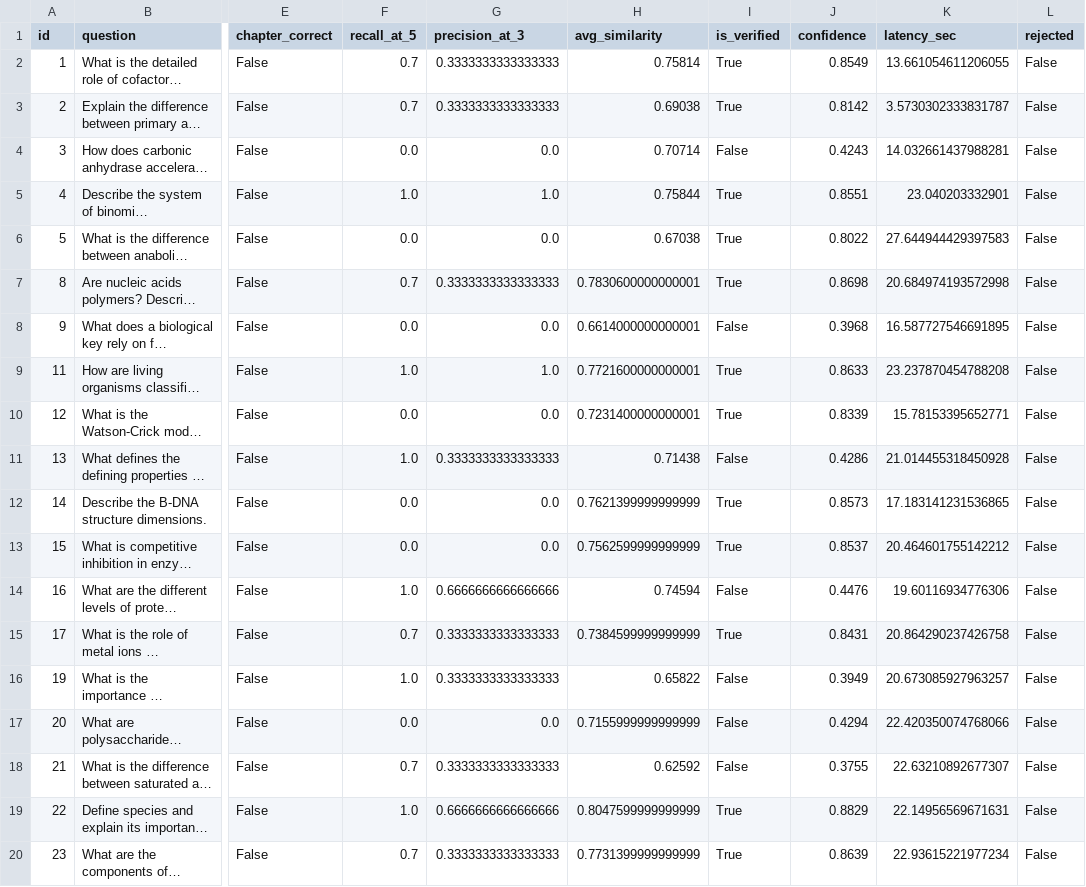
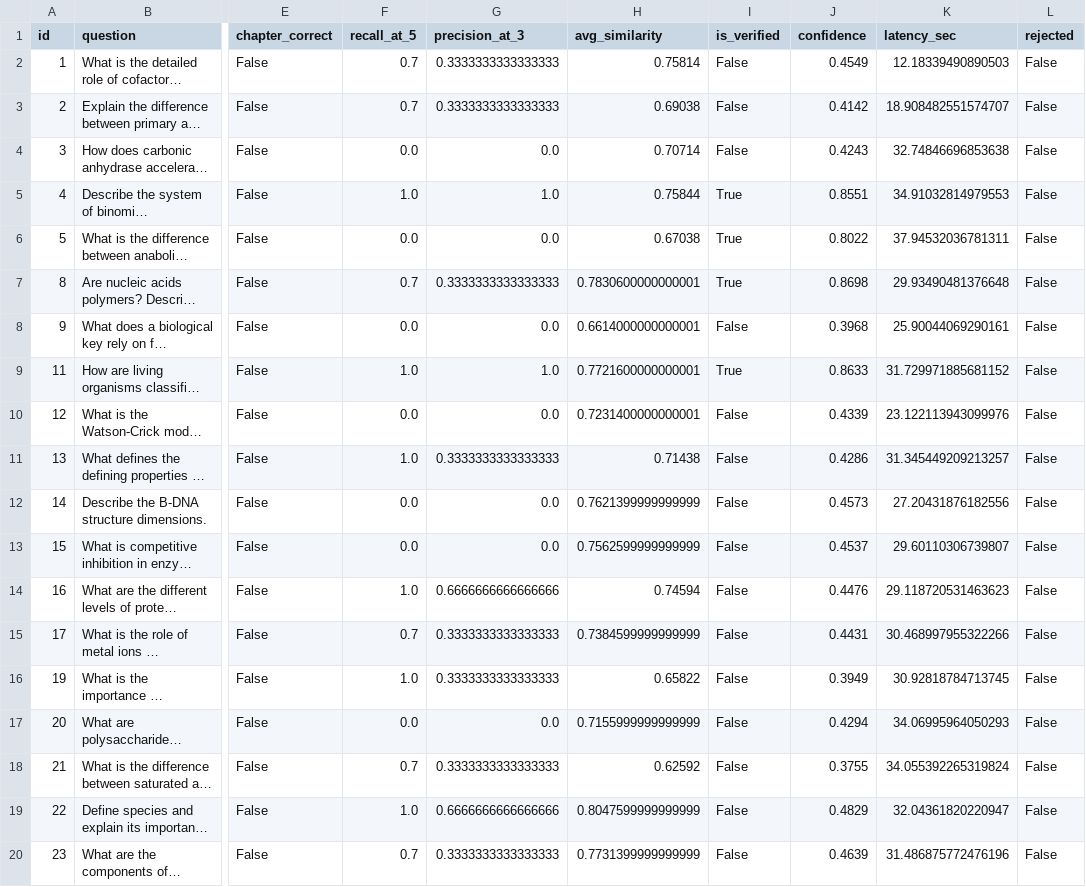
Before and after one commit to PranilBankar/Question_AndAnswerGeneration, a CSV file: rag/eval_results/evaluation_results.csv, drawn as a sheet; only a part is shown, gaps mark what is left out; long unchanged cells end in …; the diff covers the shown part only; the diff names each change by its address in the sheet, - before the commit and + after, or states it on an @@ line.

Commit message:
using NLI verification in evaluation

```diff
--- a/rag/eval_results/evaluation_results.csv
+++ b/rag/eval_results/evaluation_results.csv
-I2:I3 (is_verified): True
+I2:I3 (is_verified): False
-J2 (confidence): 0.8549
+J2 (confidence): 0.4549
-K2 (latency_sec): 13.661054611206055
+K2 (latency_sec): 12.18339490890503
-J3 (confidence): 0.8142
+J3 (confidence): 0.4142
-K3 (latency_sec): 3.5730302333831787
+K3 (latency_sec): 18.908482551574707
-K4 (latency_sec): 14.032661437988281
+K4 (latency_sec): 32.74846696853638
-K5 (latency_sec): 23.040203332901
+K5 (latency_sec): 34.91032814979553
-K6 (latency_sec): 27.644944429397583
+K6 (latency_sec): 37.94532036781311
-K7 (latency_sec): 20.684974193572998
+K7 (latency_sec): 29.93490481376648
-K8 (latency_sec): 16.587727546691895
+K8 (latency_sec): 25.90044069290161
-K9 (latency_sec): 23.237870454788208
+K9 (latency_sec): 31.729971885681152
-I10 (is_verified): True
+I10 (is_verified): False
-J10 (confidence): 0.8339
+J10 (confidence): 0.4339
-K10 (latency_sec): 15.78153395652771
+K10 (latency_sec): 23.122113943099976
-K11 (latency_sec): 21.014455318450928
+K11 (latency_sec): 31.345449209213257
-I12:I13 (is_verified): True
+I12:I13 (is_verified): False
-J12 (confidence): 0.8573
+J12 (confidence): 0.4573
-K12 (latency_sec): 17.183141231536865
+K12 (latency_sec): 27.20431876182556
-J13 (confidence): 0.8537
+J13 (confidence): 0.4537
-K13 (latency_sec): 20.464601755142212
+K13 (latency_sec): 29.60110306739807
-K14 (latency_sec): 19.60116934776306
+K14 (latency_sec): 29.118720531463623
-I15 (is_verified): True
+I15 (is_verified): False
-J15 (confidence): 0.8431
+J15 (confidence): 0.4431
-K15 (latency_sec): 20.864290237426758
+K15 (latency_sec): 30.468997955322266
-K16 (latency_sec): 20.673085927963257
+K16 (latency_sec): 30.92818784713745
-K17 (latency_sec): 22.420350074768066
+K17 (latency_sec): 34.06995964050293
-K18 (latency_sec): 22.63210892677307
+K18 (latency_sec): 34.055392265319824
-I19:I20 (is_verified): True
+I19:I20 (is_verified): False
-J19 (confidence): 0.8829
+J19 (confidence): 0.4829
-K19 (latency_sec): 22.14956569671631
+K19 (latency_sec): 32.04361820220947
-J20 (confidence): 0.8639
+J20 (confidence): 0.4639
-K20 (latency_sec): 22.93615221977234
+K20 (latency_sec): 31.486875772476196
```
Also changed, not shown: 1 edited cell elsewhere in this file, 4 other files.
